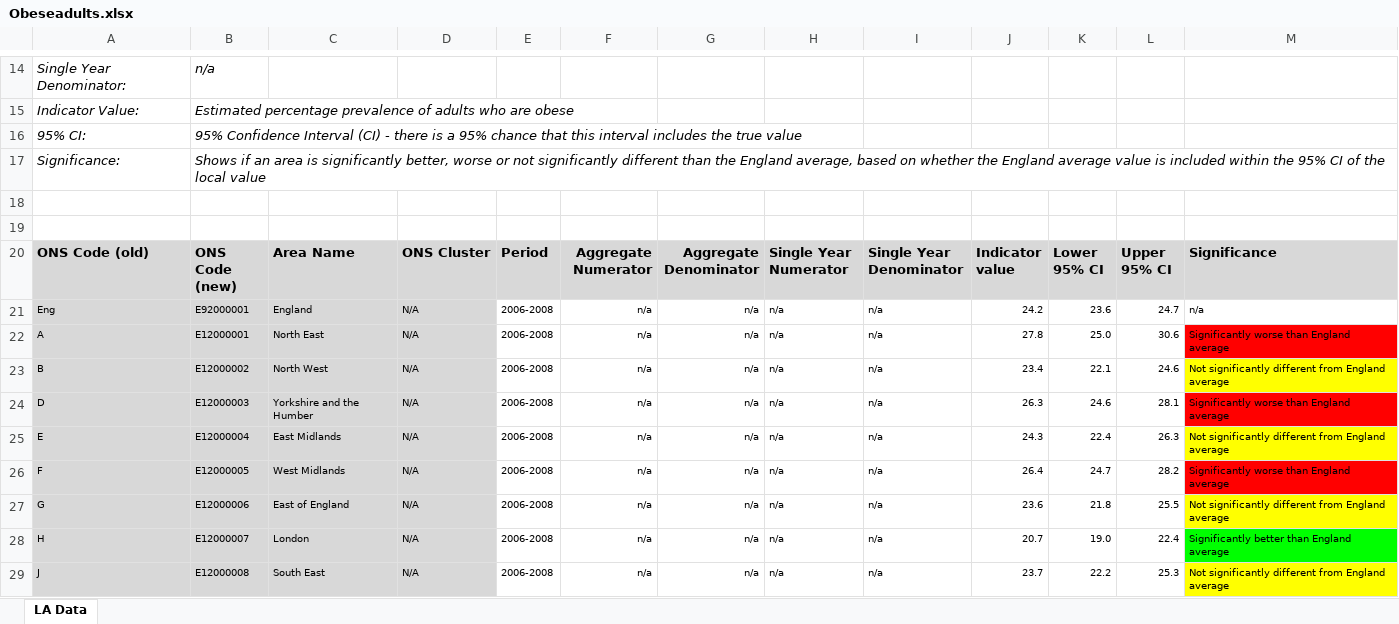
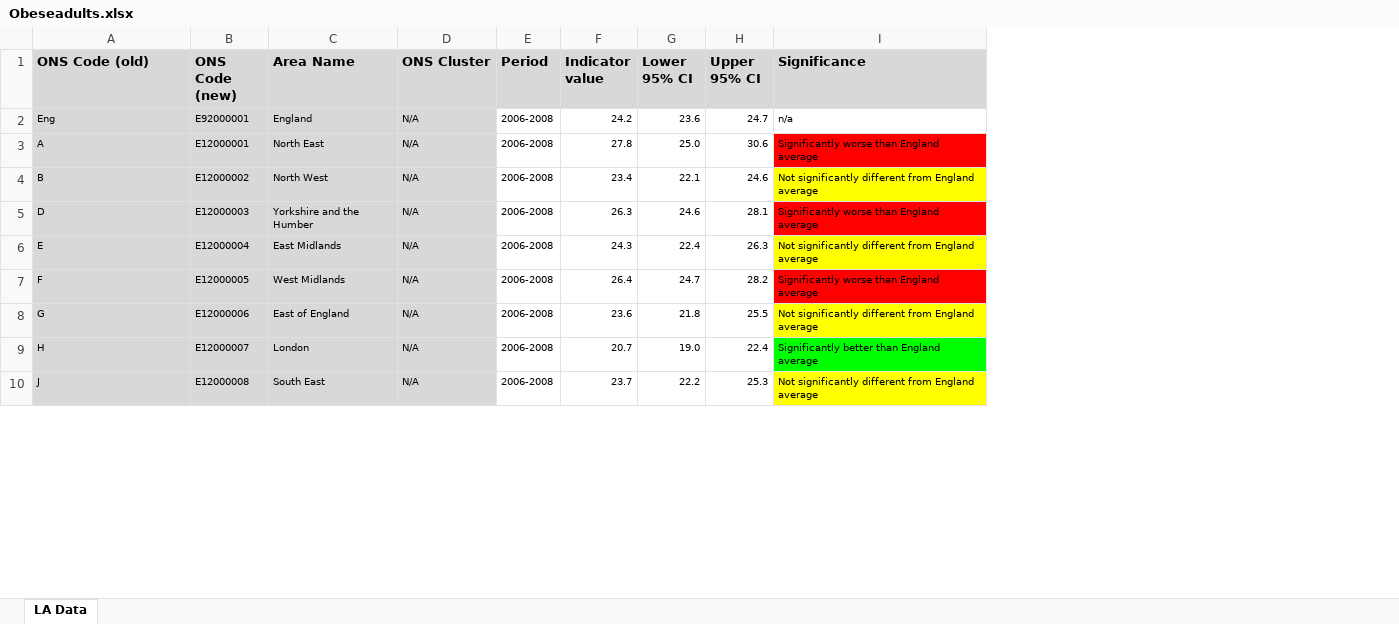
Before and after one commit to elahmo/dsfood, an Excel workbook: datasets/Healthy_Living_Data/Obeseadults.xlsx, sheet LA Data, drawn as a sheet; only a part is shown, gaps mark what is left out; values as stored, in another font and other column widths than the file's, no borders; removed rows and columns are numbered as before the commit, all else as after; the diff covers the shown part only; the diff names each change by its address in the sheet, - before the commit and + after, or states it on an @@ line.

Commit message:
Moved cleaned datasets to a different folder, uploaded the readme for the cleaned datasets

```diff
--- a/datasets/Healthy_Living_Data/Obeseadults.xlsx (sheet LA Data)
+++ b/datasets/Healthy_Living_Data/Obeseadults.xlsx (sheet LA Data)
-column F (Aggregate Numerator), rows 21-29: all n/a
-column G (Aggregate Denominator), rows 21-29: all n/a
-column H (Single Year Numerator), rows 21-29: all n/a
-column I (Single Year Denominator), rows 21-29: all n/a
-row 14: Single Year Denominator: | n/a
-row 15: Indicator Value: | Estimated percentage prevalence of adults who are obese
-row 16: 95% CI: | 95% Confidence Interval (CI) - there is a 95% chance that this interval includes the true value
-row 17: Significance: | Shows if an area is significantly better, worse or not significantly different than the England average, based on whether the England average value is included within the 95% CI of the local value
-row 18: (empty)
-row 19: (empty)
```
Also changed, not shown: 13 removed rows elsewhere in this sheet, datasets/Healthy_Living_Data/Healthyeatingadults.xlsx, datasets/Healthy_Living_Data/Obesechildrenyear6.xlsx, 7 other files.
